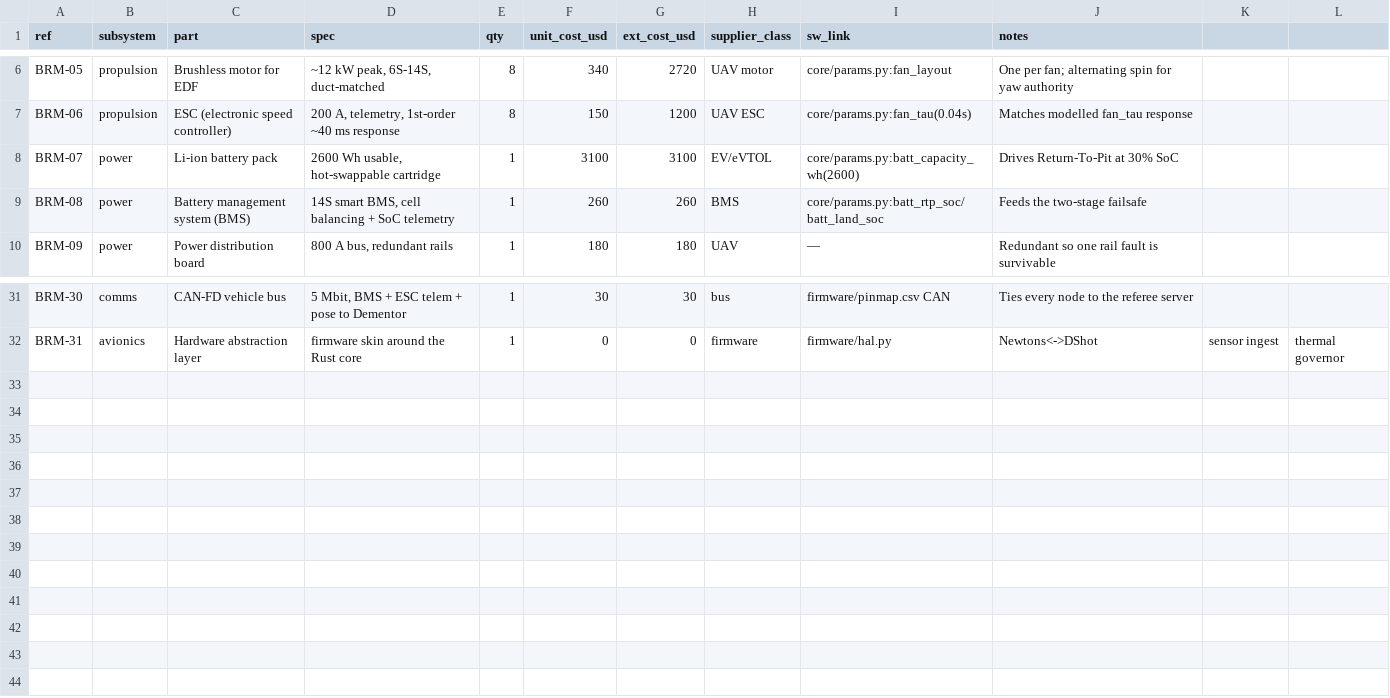
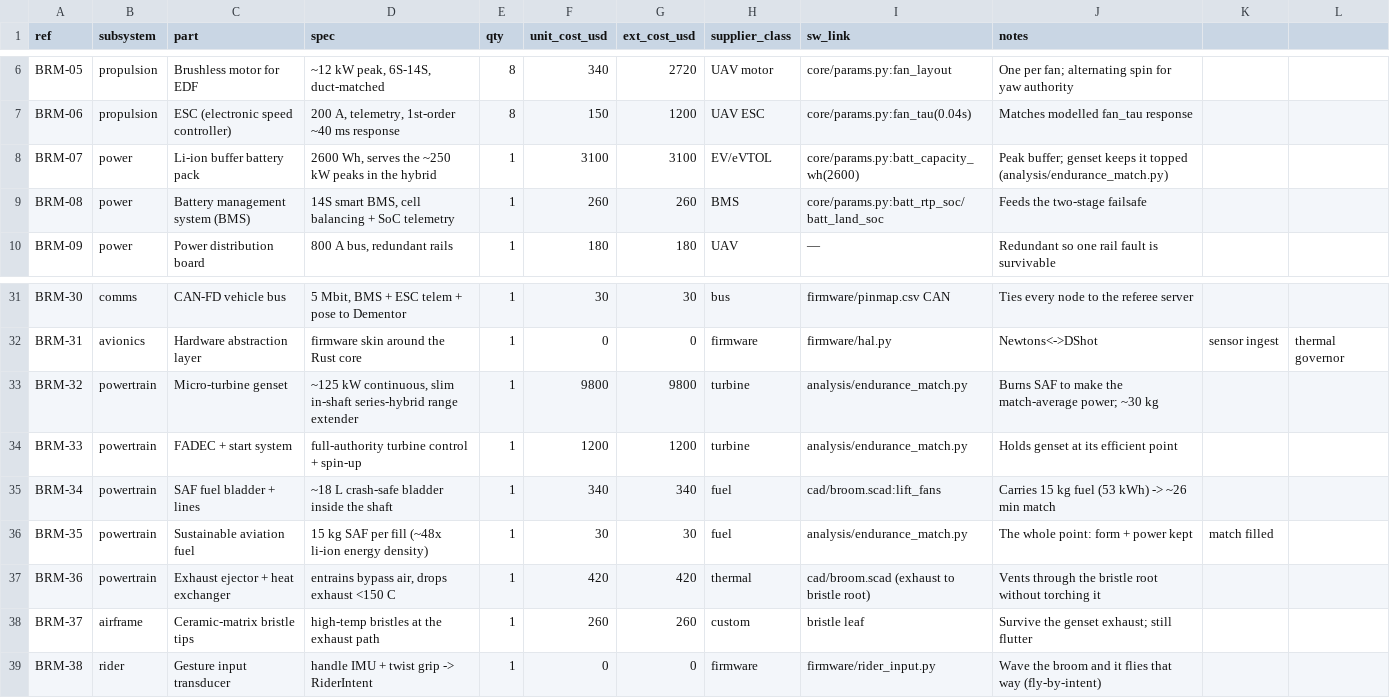
Before and after one commit to gkjuwon-tech/Quidditch, a CSV file: hardware/bom/broom_bom.csv, drawn as a sheet; only a part is shown, gaps mark what is left out.

```diff
--- a/hardware/bom/broom_bom.csv
+++ b/hardware/bom/broom_bom.csv
@@ -7,3 +7,3 @@ BRM-05,propulsion,Brushless motor for EDF,"~12 kW peak, 6S-14S, duct-matched",8,
 BRM-06,propulsion,ESC (electronic speed controller),"200 A, telemetry, 1st-order ~40 ms response",8,150,1200,UAV ESC,core/params.py:fan_tau(0.04s),Matches modelled fan_tau response
-BRM-07,power,Li-ion battery pack,"2600 Wh usable, hot-swappable cartridge",1,3100,3100,EV/eVTOL,core/params.py:batt_capacity_wh(2600),Drives Return-To-Pit at 30% SoC
+BRM-07,power,Li-ion buffer battery pack,"2600 Wh, serves the ~250 kW peaks in the hybrid",1,3100,3100,EV/eVTOL,core/params.py:batt_capacity_wh(2600),Peak buffer; genset keeps it topped (analysis/endurance_match.py)
 BRM-08,power,Battery management system (BMS),"14S smart BMS, cell balancing + SoC telemetry",1,260,260,BMS,core/params.py:batt_rtp_soc/batt_land_soc,Feeds the two-stage failsafe
@@ -32 +32,8 @@ BRM-30,comms,CAN-FD vehicle bus,"5 Mbit, BMS + ESC telem + pose to Dementor",1,3
 BRM-31,avionics,Hardware abstraction layer,"firmware skin around the Rust core",1,0,0,firmware,firmware/hal.py,Newtons<->DShot, sensor ingest, thermal governor
+BRM-32,powertrain,Micro-turbine genset,"~125 kW continuous, slim in-shaft series-hybrid range extender",1,9800,9800,turbine,analysis/endurance_match.py,Burns SAF to make the match-average power; ~30 kg
+BRM-33,powertrain,FADEC + start system,"full-authority turbine control + spin-up",1,1200,1200,turbine,analysis/endurance_match.py,Holds genset at its efficient point
+BRM-34,powertrain,SAF fuel bladder + lines,"~18 L crash-safe bladder inside the shaft",1,340,340,fuel,cad/broom.scad:lift_fans,Carries 15 kg fuel (53 kWh) -> ~26 min match
+BRM-35,powertrain,Sustainable aviation fuel,"15 kg SAF per fill (~48x li-ion energy density)",1,30,30,fuel,analysis/endurance_match.py,The whole point: form + power kept, match filled
+BRM-36,powertrain,Exhaust ejector + heat exchanger,"entrains bypass air, drops exhaust <150 C",1,420,420,thermal,cad/broom.scad (exhaust to bristle root),Vents through the bristle root without torching it
+BRM-37,airframe,Ceramic-matrix bristle tips,"high-temp bristles at the exhaust path",1,260,260,custom,bristle leaf,Survive the genset exhaust; still flutter
+BRM-38,rider,Gesture input transducer,"handle IMU + twist grip -> RiderIntent",1,0,0,firmware,firmware/rider_input.py,Wave the broom and it flies that way (fly-by-intent)
```
Also changed, not shown: hardware/bom/SUMMARY.csv, 15 other files.
